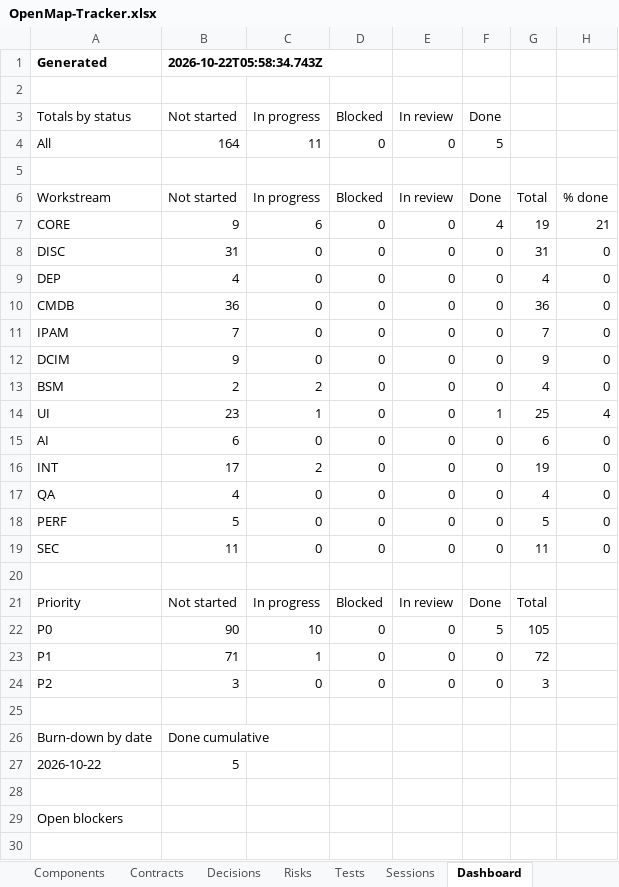
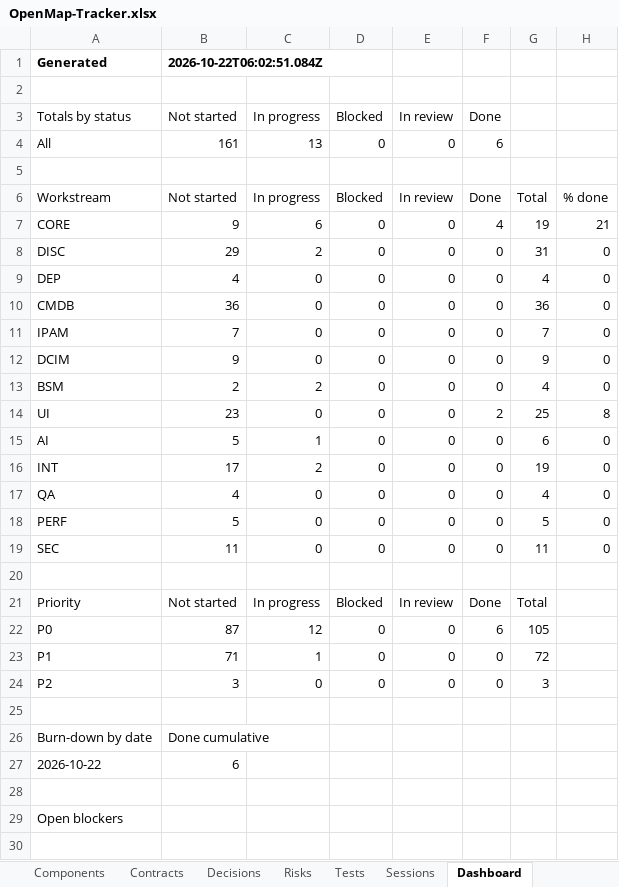
Before and after one commit to zakir80ac/OpenMap, an Excel workbook: tracker/OpenMap-Tracker.xlsx, sheet Dashboard, drawn as a sheet; only a part is shown; values as stored, in another font and other column widths than the file's, no borders; the diff names each change by its address in the sheet, - before the commit and + after, or states it on an @@ line.

```diff
--- a/tracker/OpenMap-Tracker.xlsx (sheet Dashboard)
+++ b/tracker/OpenMap-Tracker.xlsx (sheet Dashboard)
-B1 (Not started): 2026-10-22T05:58:34.743Z
+B1 (Not started): 2026-10-22T06:02:51.084Z
-B4 (Not started): 164
+B4 (Not started): 161
-C4 (In progress): 11
+C4 (In progress): 13
-F4 (Done): 5
+F4 (Done): 6
-B8 (Not started): 31
+B8 (Not started): 29
-C8 (In progress): 0
+C8 (In progress): 2
-C14 (In progress): 1
+C14 (In progress): 0
-F14 (Done): 1
+F14 (Done): 2
-H14: 4
+H14: 8
-B15 (Not started): 6
+B15 (Not started): 5
-C15 (In progress): 0
+C15 (In progress): 1
-B22 (Not started): 90
+B22 (Not started): 87
-C22 (In progress): 10
+C22 (In progress): 12
-F22 (Done): 5
+F22 (Done): 6
-B27 (Not started): 5
+B27 (Not started): 6
```
Also changed, not shown: sheet Requirements, sheet Tests, sheet Workstreams, 21 other files.
